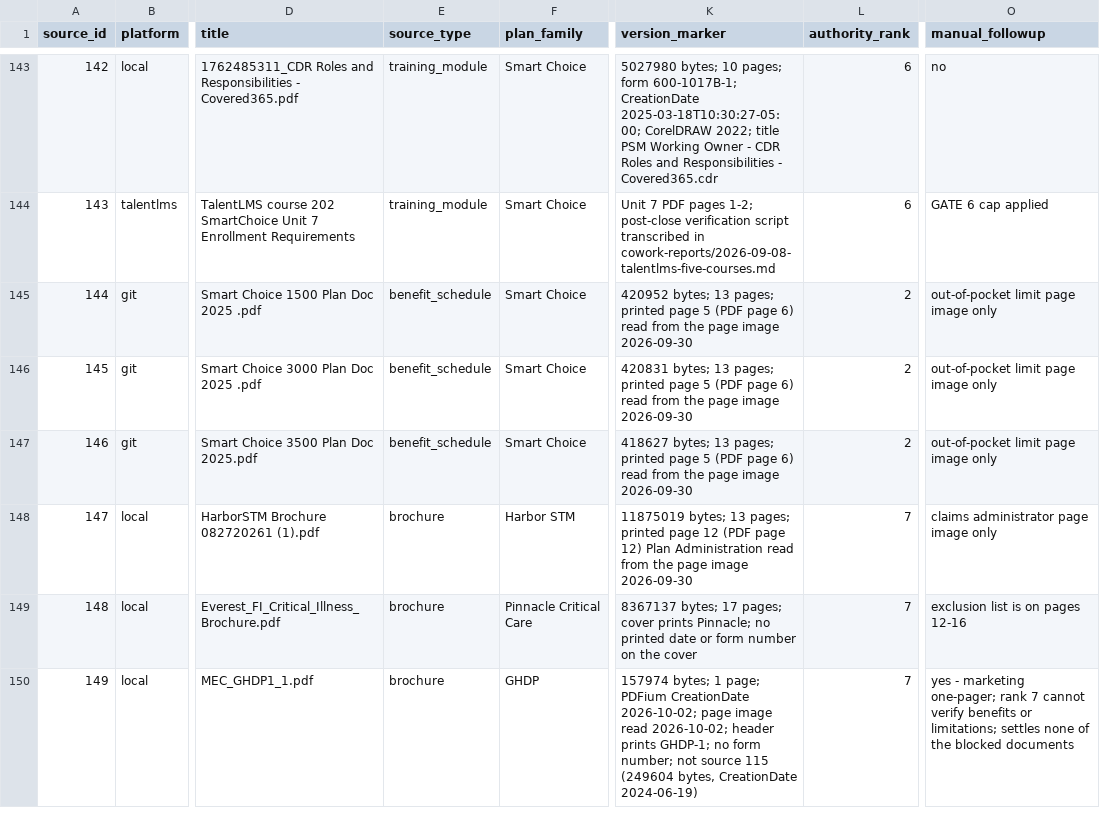
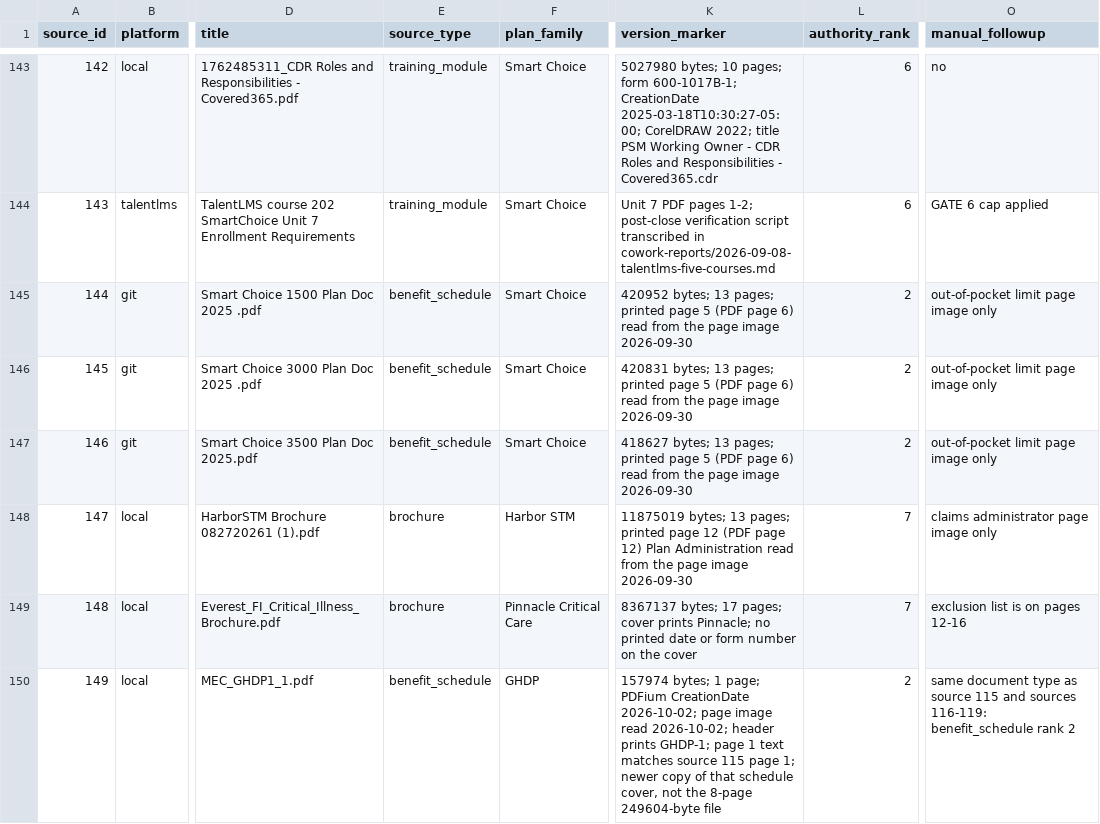
Before and after one commit to ilaldimelis-source/cha-sales-tool, a CSV file: ledger/01_source_inventory.csv, drawn as a sheet; only a part is shown, gaps mark what is left out; the diff names each change by its address in the sheet, - before the commit and + after, or states it on an @@ line.

```diff
--- a/ledger/01_source_inventory.csv
+++ b/ledger/01_source_inventory.csv
-E150 (source_type): brochure
+E150 (source_type): benefit_schedule
-K150 (version_marker): …prints GHDP-1; no form number; not source 115 (249604 bytes, CreationDate 2024-06-19)
+K150 (version_marker): …prints GHDP-1; page 1 text matches source 115 page 1; newer copy of that schedule cover, not the 8-page 249604-byte file
-L150 (authority_rank): 7
+L150 (authority_rank): 2
-O150 (manual_followup): yes - marketing one-pager; rank 7 cannot verify benefits or limitations; settles none of the blocked documents
+O150 (manual_followup): same document type as source 115 and sources 116-119: benefit_schedule rank 2
```
Also changed, not shown: 3 other files.
